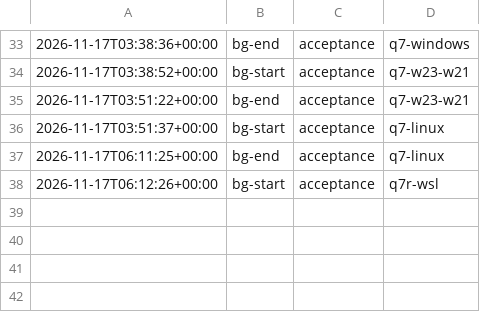
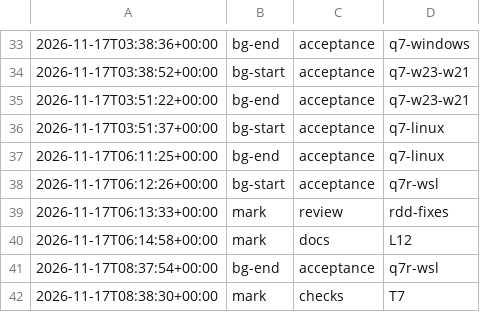
Before and after one commit to jesuslpm/Krummi, a TSV file: odd/tasks/write-optimizations-phases.tsv, drawn as a sheet; only a part is shown, gaps mark what is left out; the diff names each change by its address in the sheet, - before the commit and + after, or states it on an @@ line.

Commit message:
docs(odd): record the Q7 matrix, the last-slice review and the code review resolutions

```diff
--- a/odd/tasks/write-optimizations-phases.tsv
+++ b/odd/tasks/write-optimizations-phases.tsv
+row 39: 2026-11-17T06:13:33+00:00 | mark | review | rdd-fixes
+row 40: 2026-11-17T06:14:58+00:00 | mark | docs | L12
+row 41: 2026-11-17T08:37:54+00:00 | bg-end | acceptance | q7r-wsl
+row 42: 2026-11-17T08:38:30+00:00 | mark | checks | T7
```
Also changed, not shown: 2 other files.
